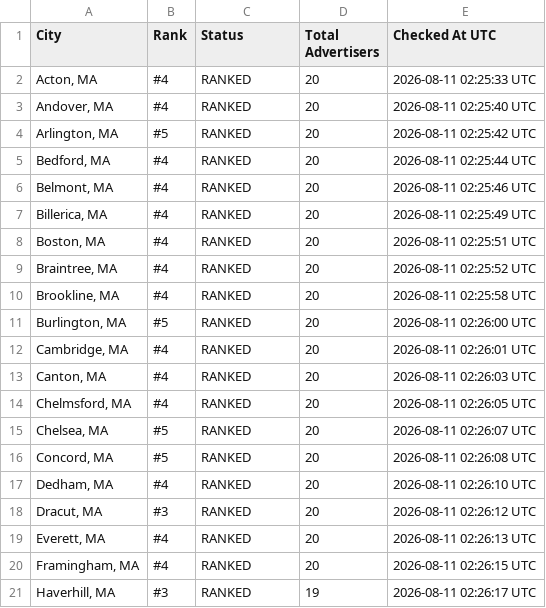
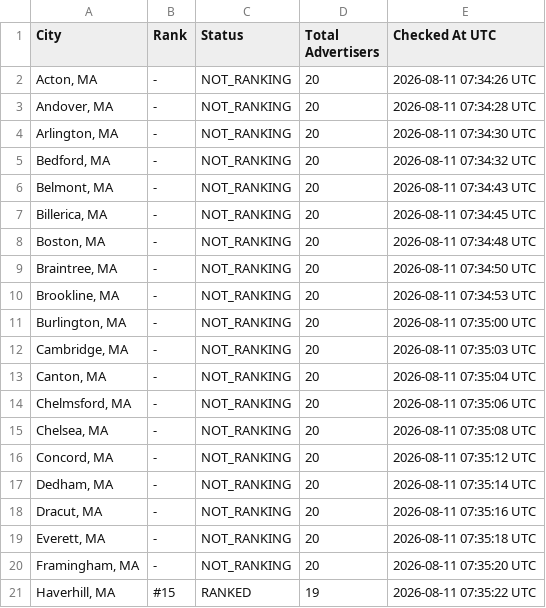
Before and after one commit to yasin-ads/apex-lsa-dashboard, a CSV file: data/lsa_ranking_results.csv, drawn as a sheet; only a part is shown; the diff covers the shown part only.

```diff
--- a/data/lsa_ranking_results.csv
+++ b/data/lsa_ranking_results.csv
@@ -1,21 +1,21 @@
 City,Rank,Status,Total Advertisers,Checked At UTC
-"Acton, MA",#4,RANKED,20,2026-08-11 02:25:33 UTC
-"Andover, MA",#4,RANKED,20,2026-08-11 02:25:40 UTC
-"Arlington, MA",#5,RANKED,20,2026-08-11 02:25:42 UTC
-"Bedford, MA",#4,RANKED,20,2026-08-11 02:25:44 UTC
-"Belmont, MA",#4,RANKED,20,2026-08-11 02:25:46 UTC
-"Billerica, MA",#4,RANKED,20,2026-08-11 02:25:49 UTC
-"Boston, MA",#4,RANKED,20,2026-08-11 02:25:51 UTC
-"Braintree, MA",#4,RANKED,20,2026-08-11 02:25:52 UTC
-"Brookline, MA",#4,RANKED,20,2026-08-11 02:25:58 UTC
-"Burlington, MA",#5,RANKED,20,2026-08-11 02:26:00 UTC
-"Cambridge, MA",#4,RANKED,20,2026-08-11 02:26:01 UTC
-"Canton, MA",#4,RANKED,20,2026-08-11 02:26:03 UTC
-"Chelmsford, MA",#4,RANKED,20,2026-08-11 02:26:05 UTC
-"Chelsea, MA",#5,RANKED,20,2026-08-11 02:26:07 UTC
-"Concord, MA",#5,RANKED,20,2026-08-11 02:26:08 UTC
-"Dedham, MA",#4,RANKED,20,2026-08-11 02:26:10 UTC
-"Dracut, MA",#3,RANKED,20,2026-08-11 02:26:12 UTC
-"Everett, MA",#4,RANKED,20,2026-08-11 02:26:13 UTC
-"Framingham, MA",#4,RANKED,20,2026-08-11 02:26:15 UTC
-"Haverhill, MA",#3,RANKED,19,2026-08-11 02:26:17 UTC
+"Acton, MA",-,NOT_RANKING,20,2026-08-11 07:34:26 UTC
+"Andover, MA",-,NOT_RANKING,20,2026-08-11 07:34:28 UTC
+"Arlington, MA",-,NOT_RANKING,20,2026-08-11 07:34:30 UTC
+"Bedford, MA",-,NOT_RANKING,20,2026-08-11 07:34:32 UTC
+"Belmont, MA",-,NOT_RANKING,20,2026-08-11 07:34:43 UTC
+"Billerica, MA",-,NOT_RANKING,20,2026-08-11 07:34:45 UTC
+"Boston, MA",-,NOT_RANKING,20,2026-08-11 07:34:48 UTC
+"Braintree, MA",-,NOT_RANKING,20,2026-08-11 07:34:50 UTC
+"Brookline, MA",-,NOT_RANKING,20,2026-08-11 07:34:53 UTC
+"Burlington, MA",-,NOT_RANKING,20,2026-08-11 07:35:00 UTC
+"Cambridge, MA",-,NOT_RANKING,20,2026-08-11 07:35:03 UTC
+"Canton, MA",-,NOT_RANKING,20,2026-08-11 07:35:04 UTC
+"Chelmsford, MA",-,NOT_RANKING,20,2026-08-11 07:35:06 UTC
+"Chelsea, MA",-,NOT_RANKING,20,2026-08-11 07:35:08 UTC
+"Concord, MA",-,NOT_RANKING,20,2026-08-11 07:35:12 UTC
+"Dedham, MA",-,NOT_RANKING,20,2026-08-11 07:35:14 UTC
+"Dracut, MA",-,NOT_RANKING,20,2026-08-11 07:35:16 UTC
+"Everett, MA",-,NOT_RANKING,20,2026-08-11 07:35:18 UTC
+"Framingham, MA",-,NOT_RANKING,20,2026-08-11 07:35:20 UTC
+"Haverhill, MA",#15,RANKED,19,2026-08-11 07:35:22 UTC
```
Also changed, not shown: 99 edited cells elsewhere in this file, 2 other files.
